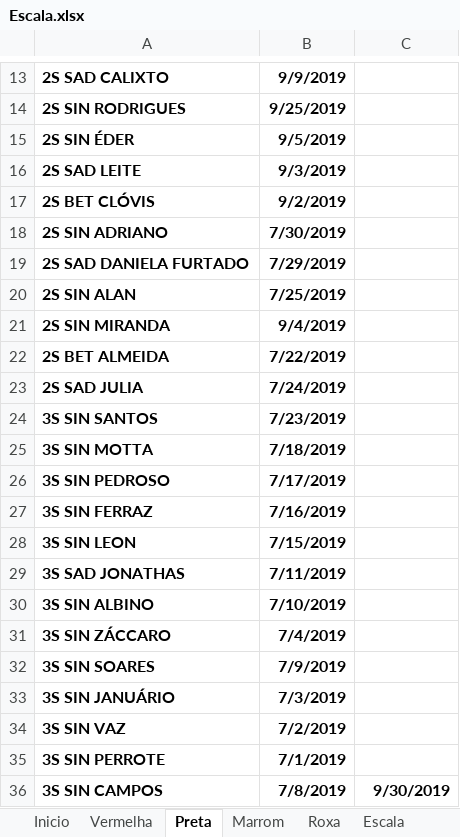
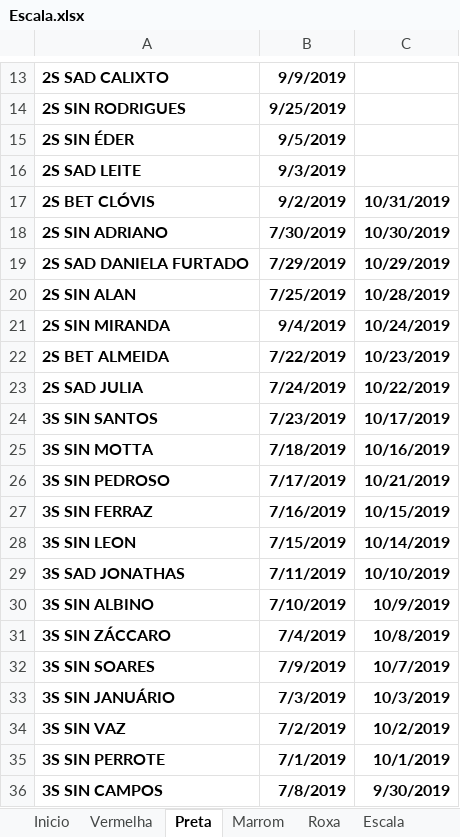
Before and after one commit to coelhocta/Escala, an Excel workbook: Escala.xlsx, sheet Preta, drawn as a sheet; only a part is shown, gaps mark what is left out; values as stored, in another font and other column widths than the file's, no borders; the diff names each change by its address in the sheet, - before the commit and + after, or states it on an @@ line.

```diff
--- a/Escala.xlsx (sheet Preta)
+++ b/Escala.xlsx (sheet Preta)
-C17: (empty)
+C17: 10/31/2019
-C18: (empty)
+C18: 10/30/2019
-C19: (empty)
+C19: 10/29/2019
-C20: (empty)
+C20: 10/28/2019
-C21: (empty)
+C21: 10/24/2019
-C22: (empty)
+C22: 10/23/2019
-C23: (empty)
+C23: 10/22/2019
-C24: (empty)
+C24: 10/17/2019
-C25: (empty)
+C25: 10/16/2019
-C26: (empty)
+C26: 10/21/2019
-C27: (empty)
+C27: 10/15/2019
-C28: (empty)
+C28: 10/14/2019
-C29: (empty)
+C29: 10/10/2019
-C30: (empty)
+C30: 10/9/2019
-C31: (empty)
+C31: 10/8/2019
-C32: (empty)
+C32: 10/7/2019
-C33: (empty)
+C33: 10/3/2019
-C34: (empty)
+C34: 10/2/2019
-C35: (empty)
+C35: 10/1/2019
```
Also changed, not shown: sheet Escala, sheet Vermelha, sheet Inicio, sheet Marrom, Escala - Copia.xlsx, 1 other file.
